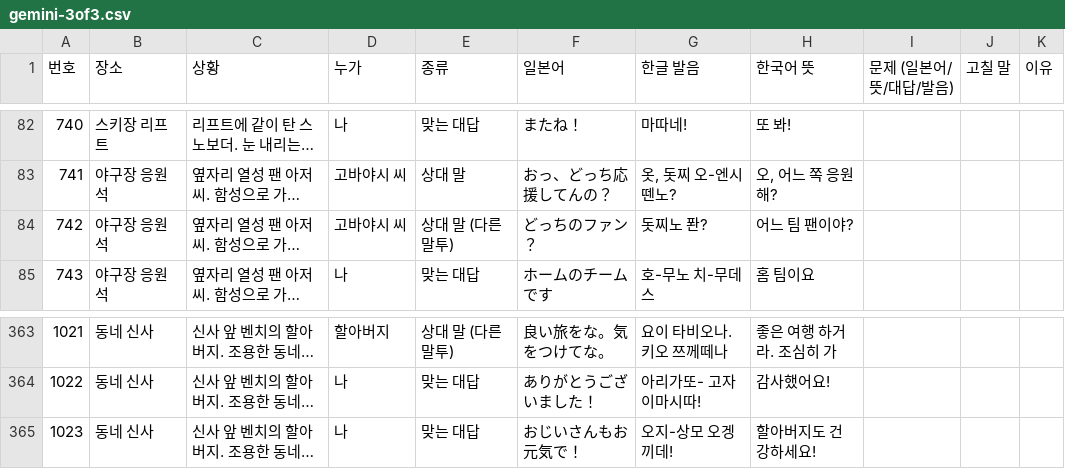
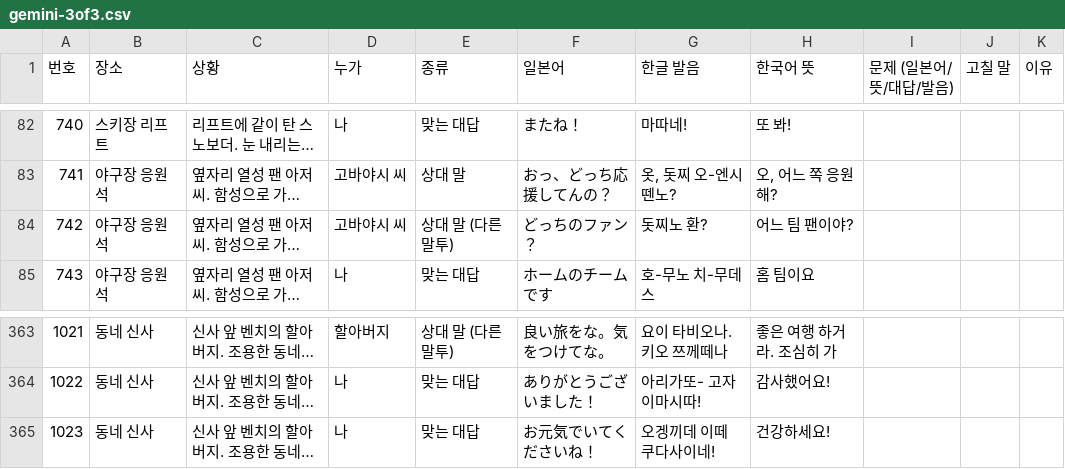
Before and after one commit to hacs2772/OracyBlock, a CSV file: docs/review/ai/gemini-3of3.csv, drawn as a sheet; only a part is shown, gaps mark what is left out; long unchanged cells end in …; the diff names each change by its address in the sheet, - before the commit and + after, or states it on an @@ line.

```diff
--- a/docs/review/ai/gemini-3of3.csv
+++ b/docs/review/ai/gemini-3of3.csv
-G84 (한글 발음): 돗찌노 퐌?
+G84 (한글 발음): 돗찌노 환?
-F365 (일본어): おじいさんもお元気で！
+F365 (일본어): お元気でいてくださいね！
-G365 (한글 발음): 오지-상모 오겡끼데!
+G365 (한글 발음): 오겡끼데 이떼 쿠다사이네!
-H365 (한국어 뜻): 할아버지도 건강하세요!
+H365 (한국어 뜻): 건강하세요!
```
Also changed, not shown: docs/review/ai/gemini-1of3.csv, docs/review/ai/gemini-2of3.csv, 8 other files.
